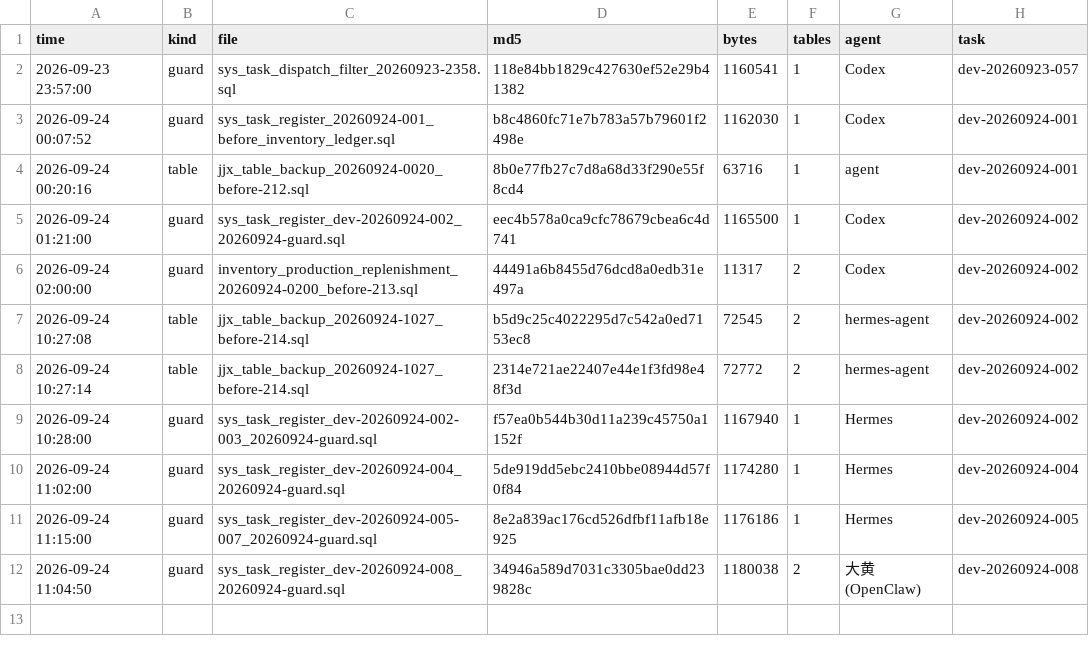
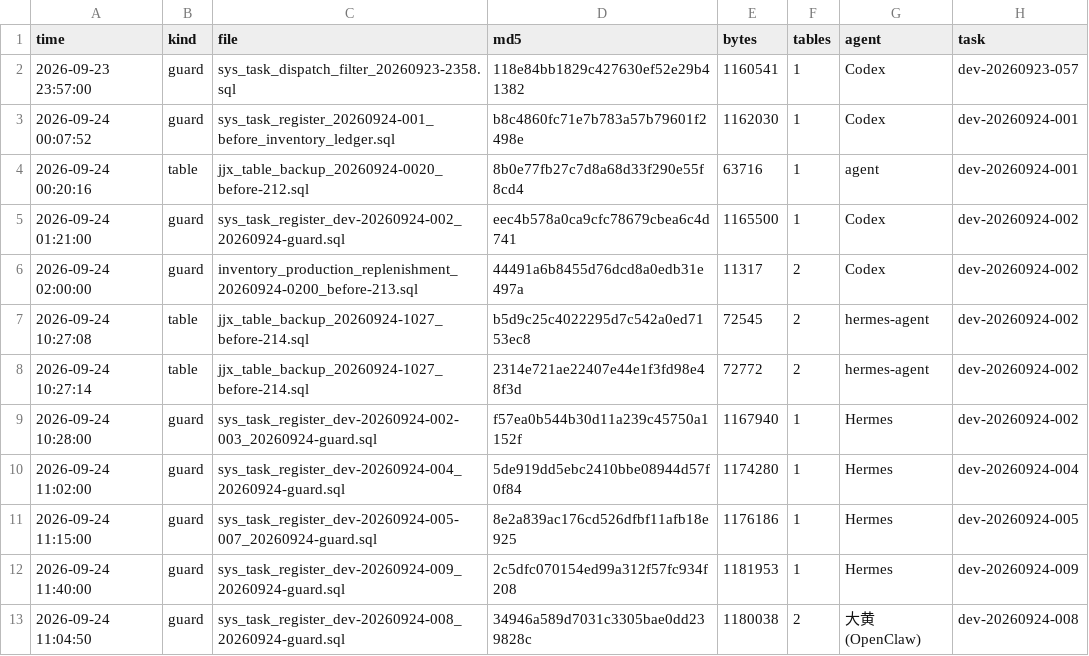
Before and after one commit to HelloLeoLyn/jjx, a TSV file: jjx-docs/sql/backups/backup-index.tsv, drawn as a sheet; the diff names each change by its address in the sheet, - before the commit and + after, or states it on an @@ line.

Commit message:
chore(tasks): 登记 dev-20260924-009 口径收敛卡（老卡去重/重定基）（任务码 dev-20260924-009）

```diff
--- a/jjx-docs/sql/backups/backup-index.tsv
+++ b/jjx-docs/sql/backups/backup-index.tsv
+row 12: 2026-09-24 11:40:00 | guard | sys_task_register_dev-20260924-009_20260924-guard.sql | 2c5dfc070154ed99a312f57fc934f208 | 1181953 | 1 | Hermes | dev-20260924-009
```
Also changed, not shown: 1 other file.
